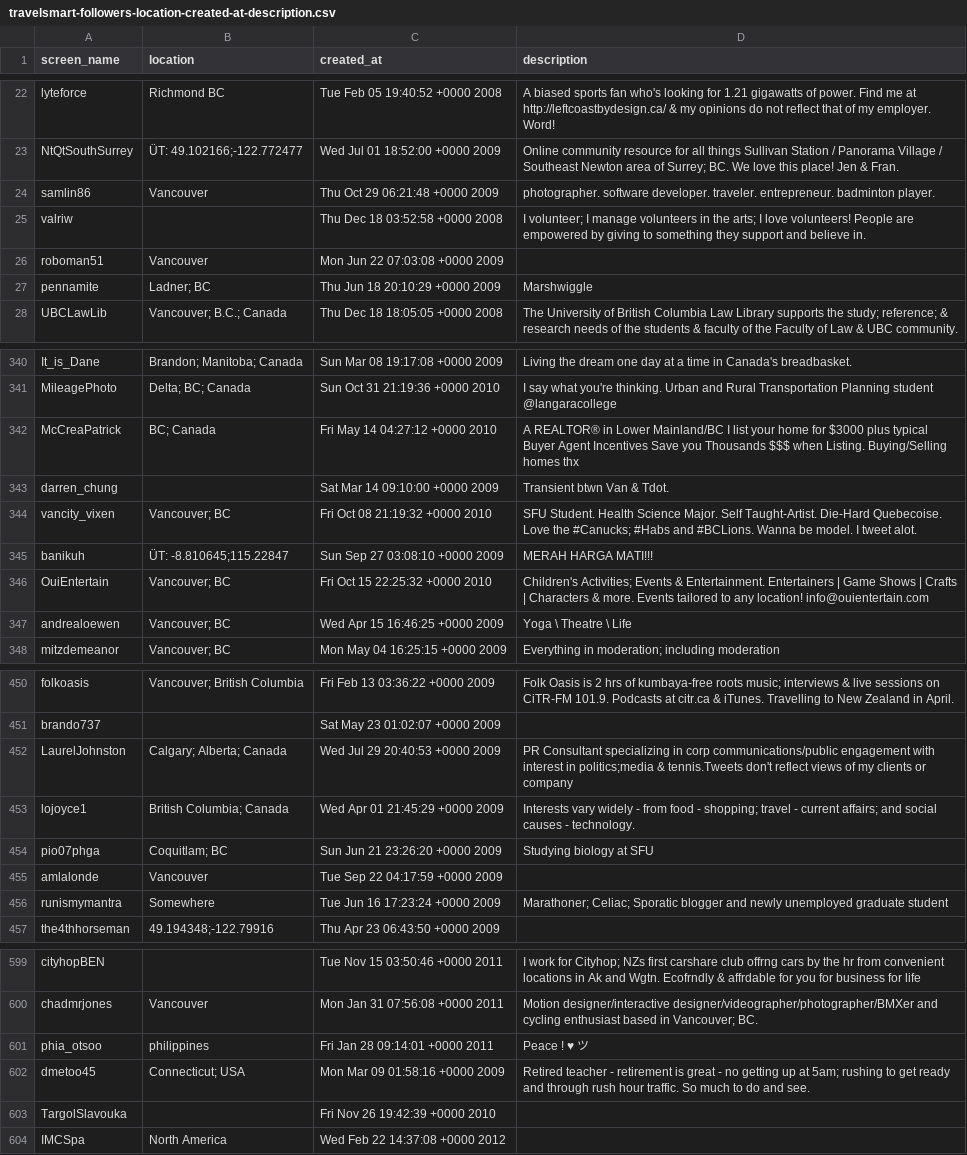
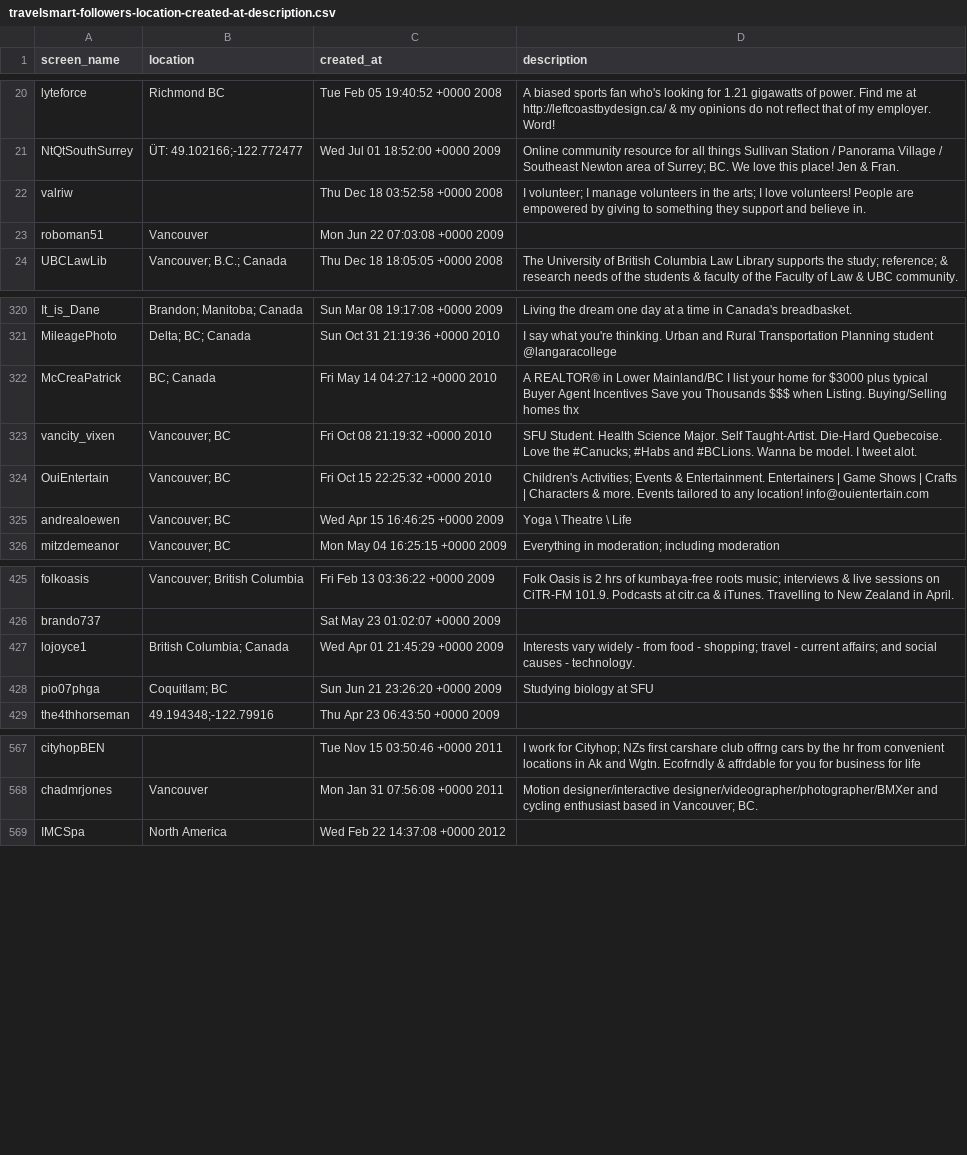
Before and after one commit to rtanglao/counti8twiiter, a CSV file: travelsmart-followers-location-created-at-description.csv, drawn as a sheet; only a part is shown, gaps mark what is left out; the diff covers the shown part only; the diff names each change by its address in the sheet, - before the commit and + after, or states it on an @@ line.

```diff
--- a/travelsmart-followers-location-created-at-description.csv
+++ b/travelsmart-followers-location-created-at-description.csv
-row 24: samlin86 | Vancouver | Thu Oct 29 06:21:48 +0000 2009 | photographer. software developer. traveler. entrepreneur. badminton player.
-row 27: pennamite | Ladner; BC | Thu Jun 18 20:10:29 +0000 2009 | Marshwiggle
-row 343: darren_chung |  | Sat Mar 14 09:10:00 +0000 2009 | Transient btwn Van & Tdot.
-row 345: banikuh | ÜT: -8.810645;115.22847 | Sun Sep 27 03:08:10 +0000 2009 | MERAH HARGA MATI!!!
-row 452: LaurelJohnston | Calgary; Alberta; Canada | Wed Jul 29 20:40:53 +0000 2009 | PR Consultant specializing in corp communications/public engagement with interest in politics;media & tennis.Tweets don't reflect views of my clients or company
-row 455: amlalonde | Vancouver | Tue Sep 22 04:17:59 +0000 2009
-row 456: runismymantra | Somewhere | Tue Jun 16 17:23:24 +0000 2009 | Marathoner; Celiac; Sporatic blogger and newly unemployed graduate student
-row 601: phia_otsoo | philippines | Fri Jan 28 09:14:01 +0000 2011 | Peace ! ♥ ツ
-row 602: dmetoo45 | Connecticut; USA | Mon Mar 09 01:58:16 +0000 2009 | Retired teacher - retirement is great - no getting up at 5am; rushing to get ready and through rush hour traffic. So much to do and see.
-row 603: TargolSlavouka |  | Fri Nov 26 19:42:39 +0000 2010
```
Also changed, not shown: 36 removed rows elsewhere in this file, 1 other file.
